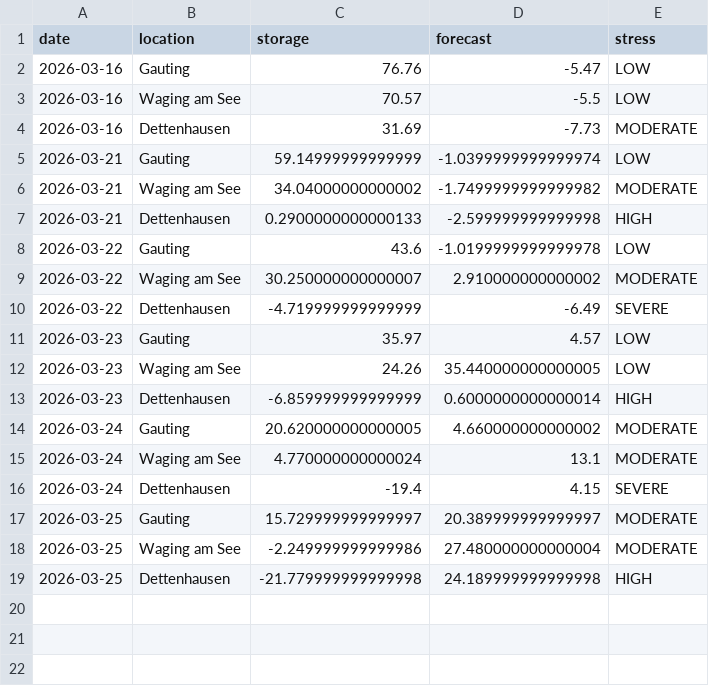
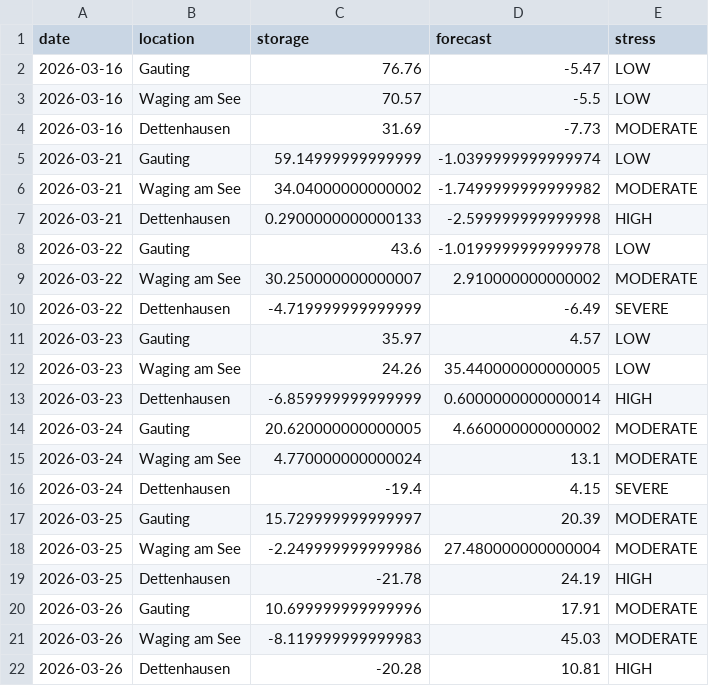
Before and after one commit to molitor76-creator/tree-drought-monitor, a CSV file: data/history.csv, drawn as a sheet.

Commit message:
update drought monitor data

```diff
--- a/data/history.csv
+++ b/data/history.csv
@@ -16,4 +16,7 @@ date,location,storage,forecast,stress
 2026-03-24,Dettenhausen,-19.4,4.15,SEVERE
-2026-03-25,Gauting,15.729999999999997,20.389999999999997,MODERATE
+2026-03-25,Gauting,15.729999999999997,20.39,MODERATE
 2026-03-25,Waging am See,-2.249999999999986,27.480000000000004,MODERATE
-2026-03-25,Dettenhausen,-21.779999999999998,24.189999999999998,HIGH
+2026-03-25,Dettenhausen,-21.78,24.19,HIGH
+2026-03-26,Gauting,10.699999999999996,17.91,MODERATE
+2026-03-26,Waging am See,-8.119999999999983,45.03,MODERATE
+2026-03-26,Dettenhausen,-20.28,10.81,HIGH
```
Also changed, not shown: 1 other file.
